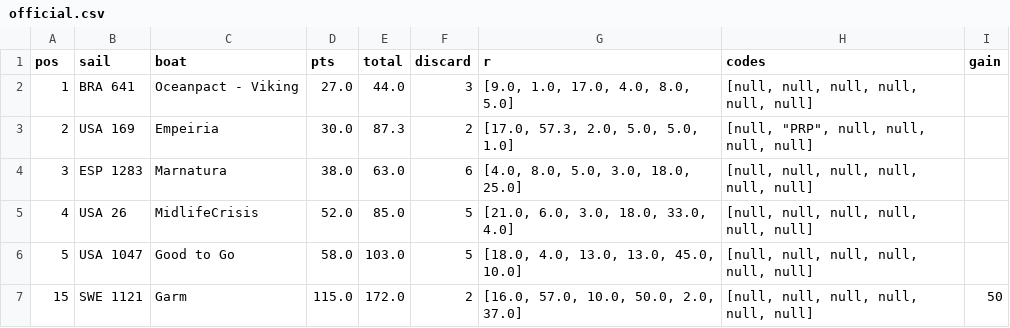
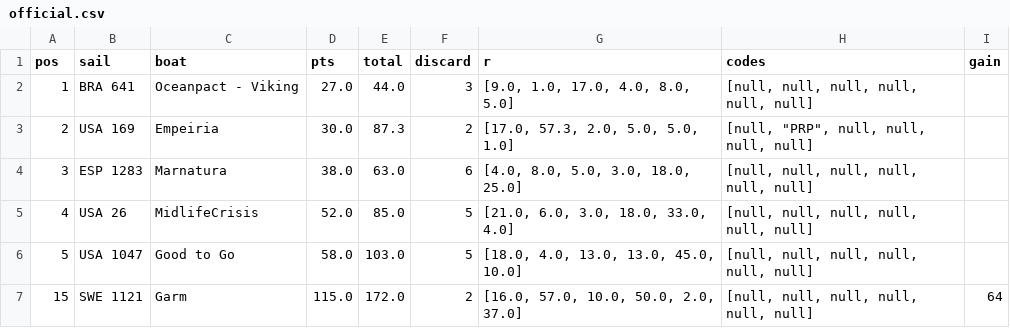
Before and after one commit to fiorellataraborelli-ops/sailing, a CSV file: data/v1/official.csv, drawn as a sheet.

```diff
--- a/data/v1/official.csv
+++ b/data/v1/official.csv
@@ -6,2 +6,2 @@ pos,sail,boat,pts,total,discard,r,codes,gain
 5,USA 1047,Good to Go,58.0,103.0,5,"[18.0, 4.0, 13.0, 13.0, 45.0, 10.0]","[null, null, null, null, null, null]",
-15,SWE 1121,Garm,115.0,172.0,2,"[16.0, 57.0, 10.0, 50.0, 2.0, 37.0]","[null, null, null, null, null, null]",50
+15,SWE 1121,Garm,115.0,172.0,2,"[16.0, 57.0, 10.0, 50.0, 2.0, 37.0]","[null, null, null, null, null, null]",64
```
Also changed, not shown: 10 other files.
